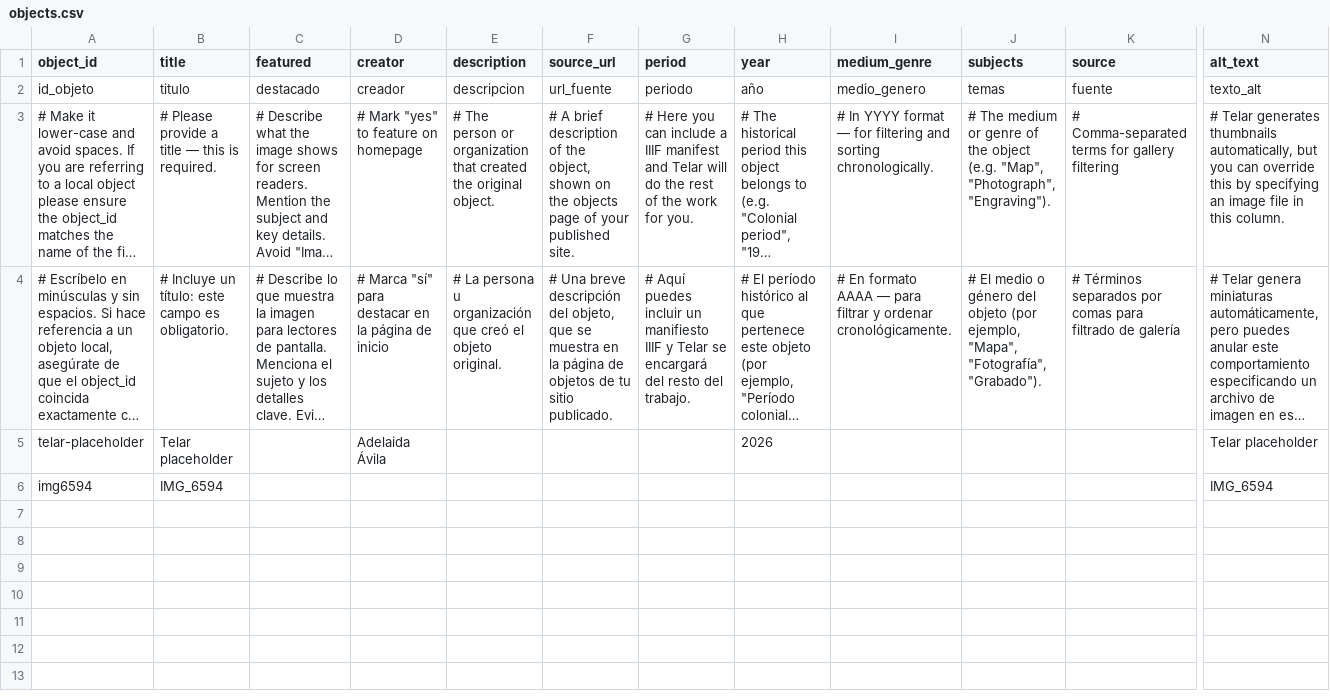
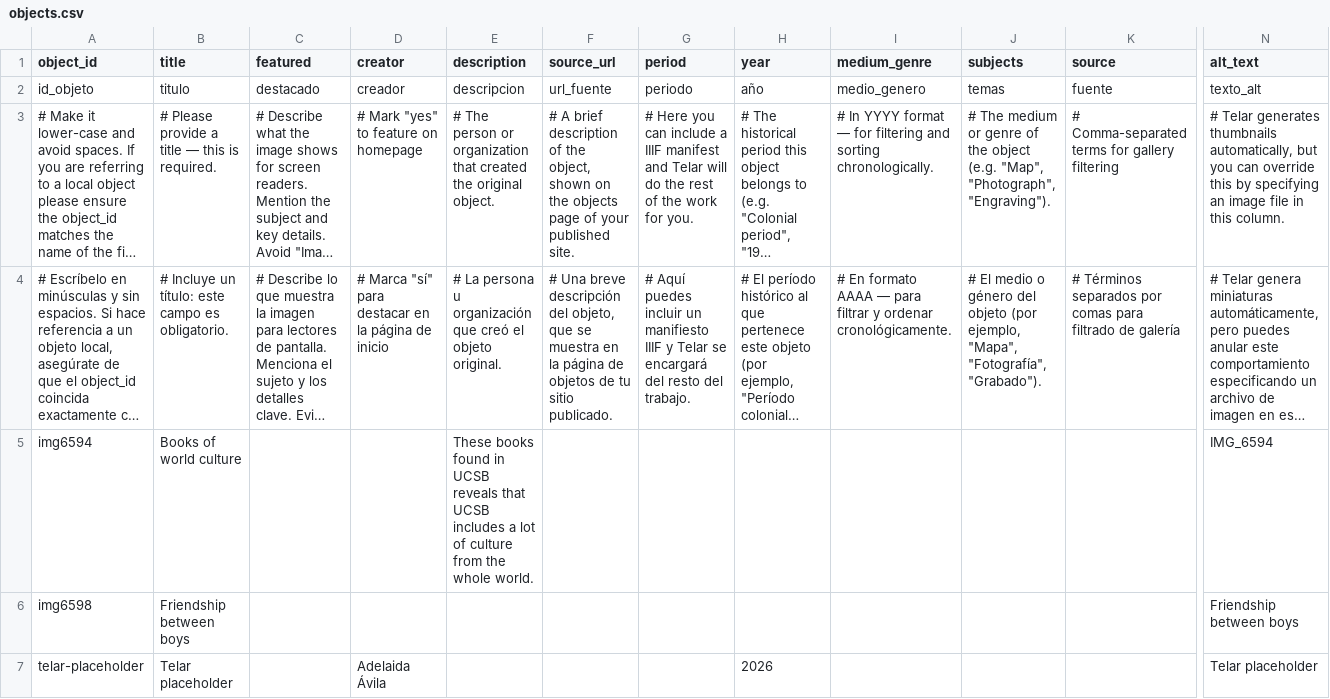
Before and after one commit to 87xyrjs3wiryqw8zue/honglinwang, a CSV file: telar-content/spreadsheets/objects.csv, drawn as a sheet; only a part is shown, gaps mark what is left out; long unchanged cells end in …; removed rows and columns are numbered as before the commit, all else as after; rows hold the shown columns only; the diff names each change by its address in the sheet, - before the commit and + after, or states it on an @@ line.

Commit message:
Add img6598 via Telar Compositor [skip ci]

```diff
--- a/telar-content/spreadsheets/objects.csv
+++ b/telar-content/spreadsheets/objects.csv
+row 5: img6594 | Books of world culture |  |  | These books found in UCSB reveals that UCSB includes a lot of culture from the whole world. |  |  |  |  |  |  | IMG_6594
+row 6: img6598 | Friendship between boys |  |  |  |  |  |  |  |  |  | Friendship between boys
-row 6: img6594 | IMG_6594 |  |  |  |  |  |  |  |  |  | IMG_6594
```
